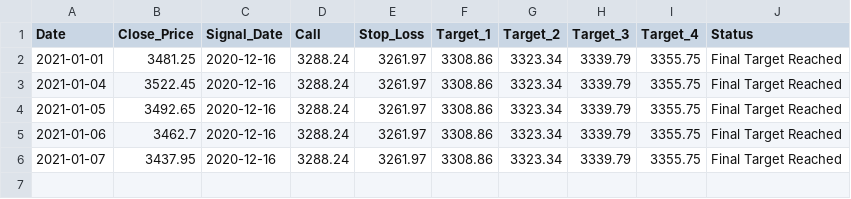
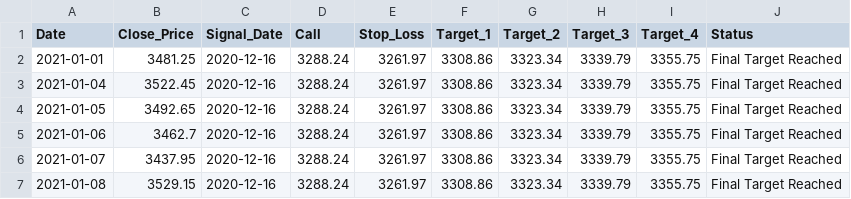
Before and after one commit to Harsh-Sanklecha/stockanalysis, a CSV file: media/BAJAJ_AUTO_report.csv, drawn as a sheet; the diff names each change by its address in the sheet, - before the commit and + after, or states it on an @@ line.

```diff
--- a/media/BAJAJ_AUTO_report.csv
+++ b/media/BAJAJ_AUTO_report.csv
+row 7: 2021-01-08 | 3529.15 | 2020-12-16 | 3288.24 | 3261.97 | 3308.86 | 3323.34 | 3339.79 | 3355.75 | Final Target Reached
```
Also changed, not shown: media/ASIANPAINT_report.csv, media/BAJFINANCE_report.csv, 40 other files.
